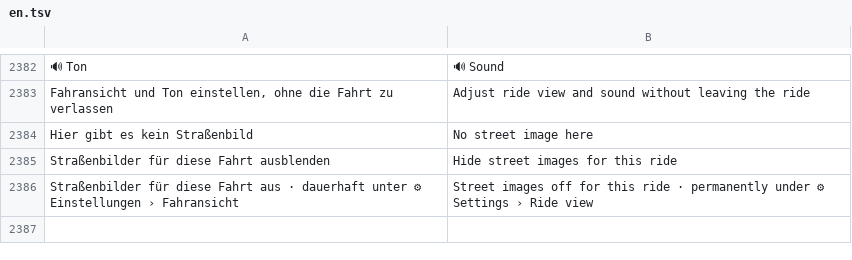
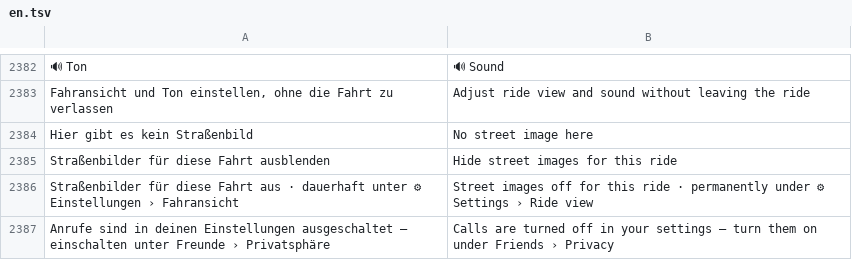
Before and after one commit to SchnulliPulli/VeloVerse, a TSV file: i18n/en.tsv, drawn as a sheet; only a part is shown, gaps mark what is left out; the diff names each change by its address in the sheet, - before the commit and + after, or states it on an @@ line.

```diff
--- a/i18n/en.tsv
+++ b/i18n/en.tsv
+row 2387: Anrufe sind in deinen Einstellungen ausgeschaltet – einschalten unter Freunde › Privatsphäre | Calls are turned off in your settings – turn them on under Friends › Privacy
```
Also changed, not shown: 4 other files.
